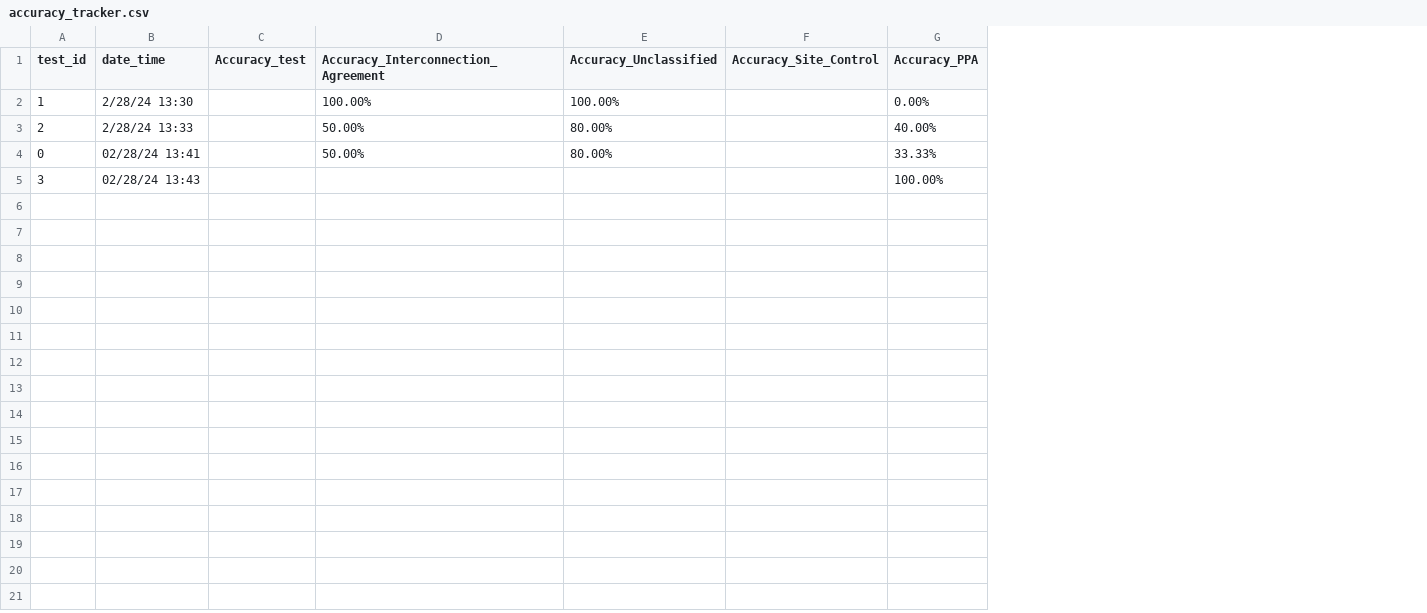
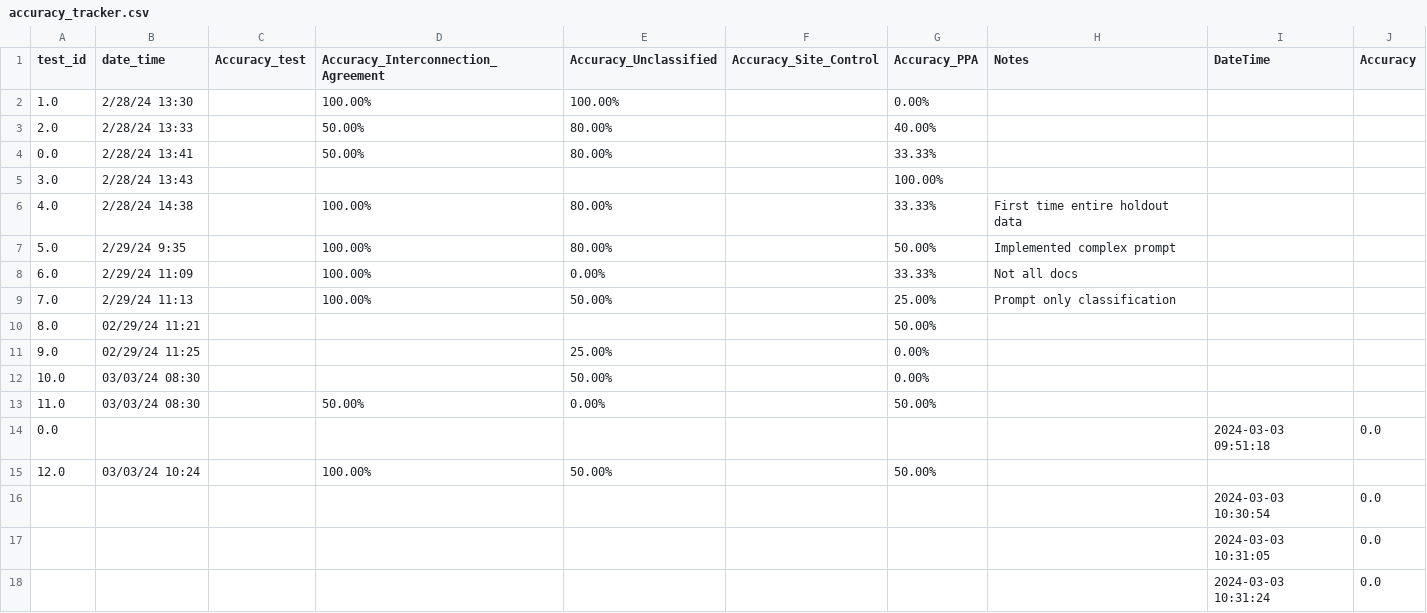
Before and after one commit to leonkloker/acquisolar, a CSV file: acquisolar/testing_sorting/accuracy_tracker.csv, drawn as a sheet; the diff names each change by its address in the sheet, - before the commit and + after, or states it on an @@ line.

```diff
--- a/acquisolar/testing_sorting/accuracy_tracker.csv
+++ b/acquisolar/testing_sorting/accuracy_tracker.csv
+column H (Notes), empty
+column I (DateTime), empty
+column J (Accuracy), empty
-A2 (test_id): 1
+A2 (test_id): 1.0
-A3 (test_id): 2
+A3 (test_id): 2.0
-A4 (test_id): 0
+A4 (test_id): 0.0
-B4 (date_time): 02/28/24 13:41
+B4 (date_time): 2/28/24 13:41
-A5 (test_id): 3
+A5 (test_id): 3.0
-B5 (date_time): 02/28/24 13:43
+B5 (date_time): 2/28/24 13:43
+row 6: 4.0 | 2/28/24 14:38 |  | 100.00% | 80.00% |  | 33.33% | First time entire holdout data
+row 7: 5.0 | 2/29/24 9:35 |  | 100.00% | 80.00% |  | 50.00% | Implemented complex prompt
+row 8: 6.0 | 2/29/24 11:09 |  | 100.00% | 0.00% |  | 33.33% | Not all docs
+row 9: 7.0 | 2/29/24 11:13 |  | 100.00% | 50.00% |  | 25.00% | Prompt only classification
+row 10: 8.0 | 02/29/24 11:21 |  |  |  |  | 50.00%
+row 11: 9.0 | 02/29/24 11:25 |  |  | 25.00% |  | 0.00%
+row 12: 10.0 | 03/03/24 08:30 |  |  | 50.00% |  | 0.00%
+row 13: 11.0 | 03/03/24 08:30 |  | 50.00% | 0.00% |  | 50.00%
+row 14: 0.0 |  |  |  |  |  |  |  | 2024-03-03 09:51:18 | 0.0
+row 15: 12.0 | 03/03/24 10:24 |  | 100.00% | 50.00% |  | 50.00%
+row 16:  |  |  |  |  |  |  |  | 2024-03-03 10:30:54 | 0.0
+row 17:  |  |  |  |  |  |  |  | 2024-03-03 10:31:05 | 0.0
+row 18:  |  |  |  |  |  |  |  | 2024-03-03 10:31:24 | 0.0
```
Also changed, not shown: 13 other files.
